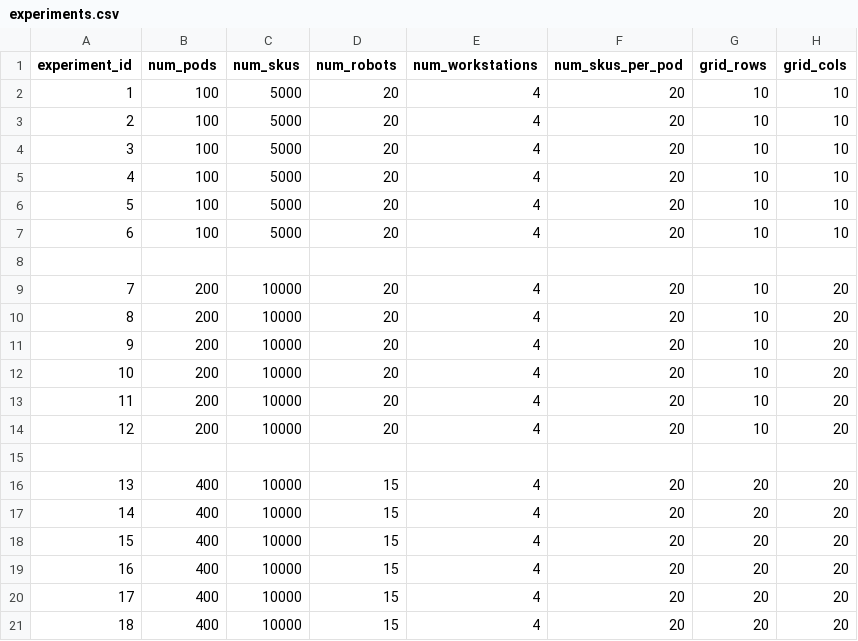
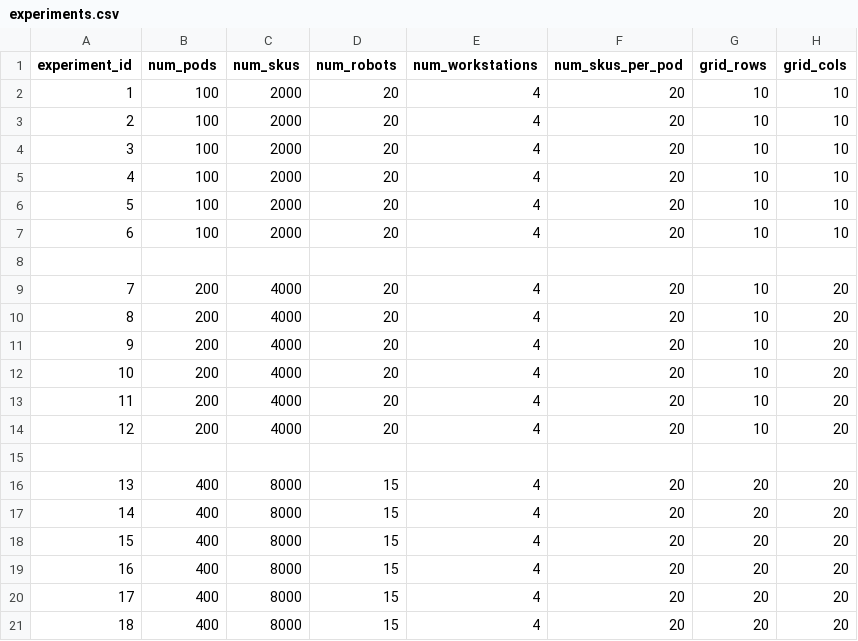
Before and after one commit to MartiChiodo/OMERO_TaskDesign, a CSV file: Simulator/experiments.csv, drawn as a sheet; only a part is shown; the diff names each change by its address in the sheet, - before the commit and + after, or states it on an @@ line.

Commit message:
fixed ratio num_pods / num_skus in experiments

```diff
--- a/Simulator/experiments.csv
+++ b/Simulator/experiments.csv
-C2:C7 (num_skus): 5000
+C2:C7 (num_skus): 2000
-C9:C14 (num_skus): 10000
+C9:C14 (num_skus): 4000
-C16:C21 (num_skus): 10000
+C16:C21 (num_skus): 8000
```
Also changed, not shown: 27 other files.
